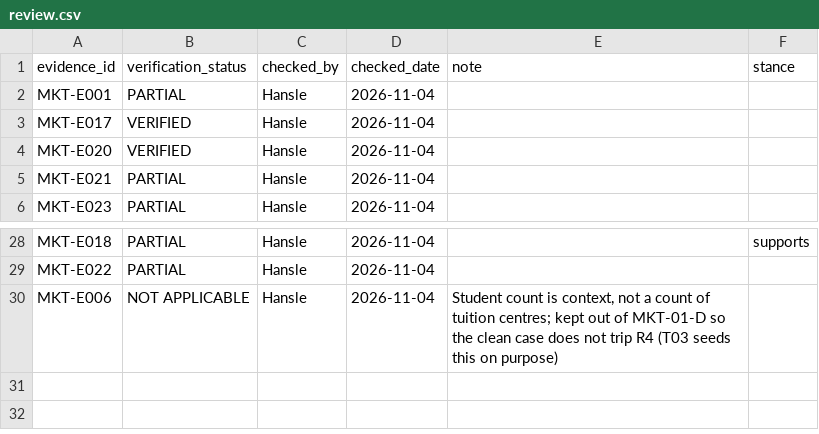
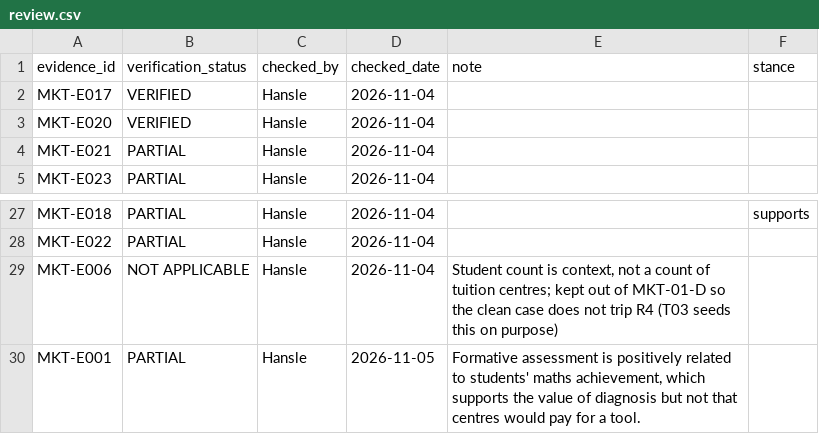
Before and after one commit to hanslelee/research-market-dump, a CSV file: market/review.csv, drawn as a sheet; only a part is shown, gaps mark what is left out; removed rows and columns are numbered as before the commit, all else as after; the diff names each change by its address in the sheet, - before the commit and + after, or states it on an @@ line.

Commit message:
Review MKT-E001: PARTIAL

```diff
--- a/market/review.csv
+++ b/market/review.csv
-row 2: MKT-E001 | PARTIAL | Hansle | 2026-11-04
+row 30: MKT-E001 | PARTIAL | Hansle | 2026-11-05 | Formative assessment is positively related to students' maths achievement, which supports the value of diagnosis but not that centres would pay for a tool.
```
Also changed, not shown: 1 other file.
